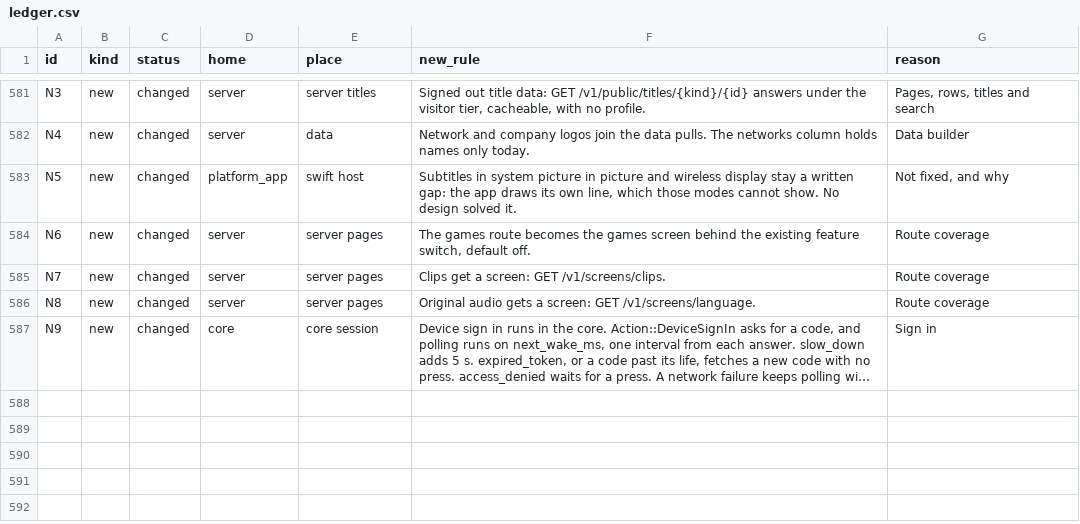
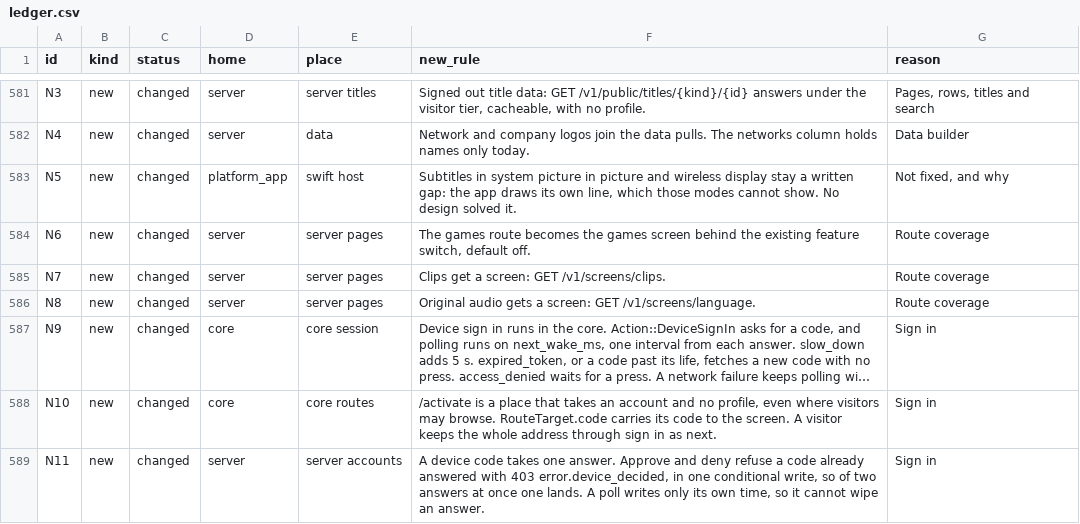
Before and after one commit to streams-project/streams, a CSV file: platform/contract/ledger.csv, drawn as a sheet; only a part is shown, gaps mark what is left out; long unchanged cells end in …; the diff names each change by its address in the sheet, - before the commit and + after, or states it on an @@ line.

Commit message:
TV sign in: the approve page, one decision per code, a reachable address

```diff
--- a/platform/contract/ledger.csv
+++ b/platform/contract/ledger.csv
+row 588: N10 | new | changed | core | core routes | /activate is a place that takes an account and no profile, even where visitors may browse. RouteTarget.code carries its code to the screen. A visitor keeps the whole address through sign in as next. | Sign in
+row 589: N11 | new | changed | server | server accounts | A device code takes one answer. Approve and deny refuse a code already answered with 403 error.device_decided, in one conditional write, so of two answers at once one lands. A poll writes only its own time, so it cannot wipe an answer. | Sign in
```
Also changed, not shown: 30 other files.
